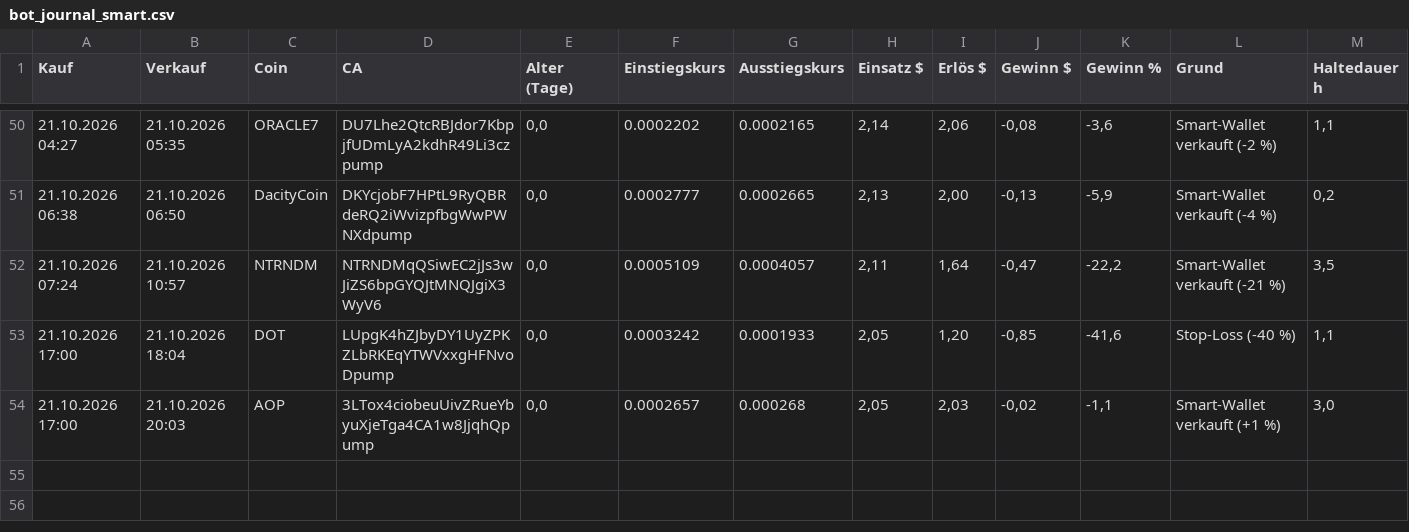
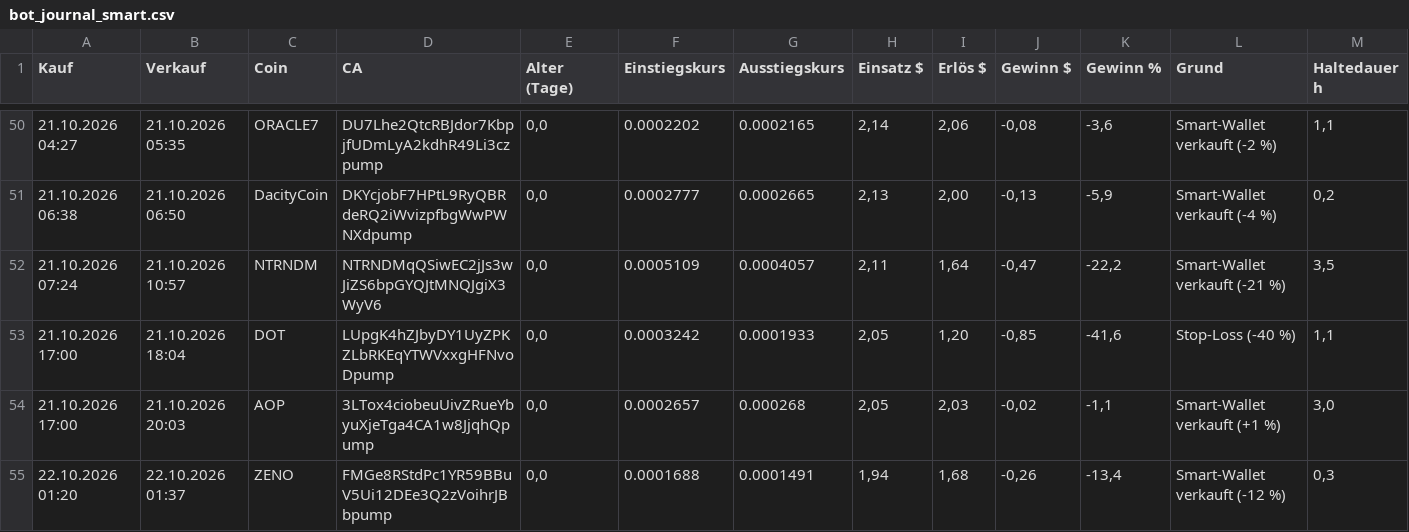
Before and after one commit to Derg83/fomo-bot, a CSV file: bot_journal_smart.csv, drawn as a sheet; only a part is shown, gaps mark what is left out.

```diff
--- a/bot_journal_smart.csv
+++ b/bot_journal_smart.csv
@@ -54 +54,2 @@
 21.10.2026 17:00;21.10.2026 20:03;AOP;3LTox4ciobeuUivZRueYbyuXjeTga4CA1w8JjqhQpump;0,0;0.0002657;0.000268;2,05;2,03;-0,02;-1,1;Smart-Wallet verkauft (+1 %);3,0
+22.10.2026 01:20;22.10.2026 01:37;ZENO;FMGe8RStdPc1YR59BBuV5Ui12DEe3Q2zVoihrJBbpump;0,0;0.0001688;0.0001491;1,94;1,68;-0,26;-13,4;Smart-Wallet verkauft (-12 %);0,3
```
Also changed, not shown: 10 other files.
